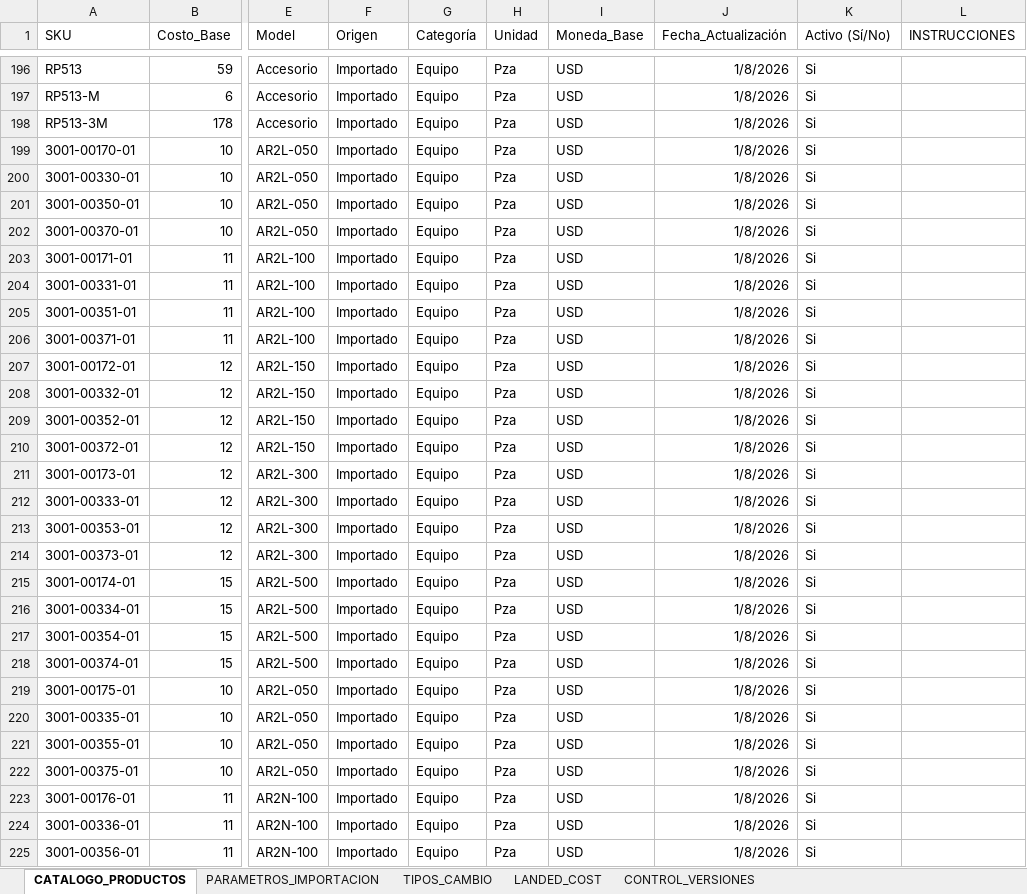
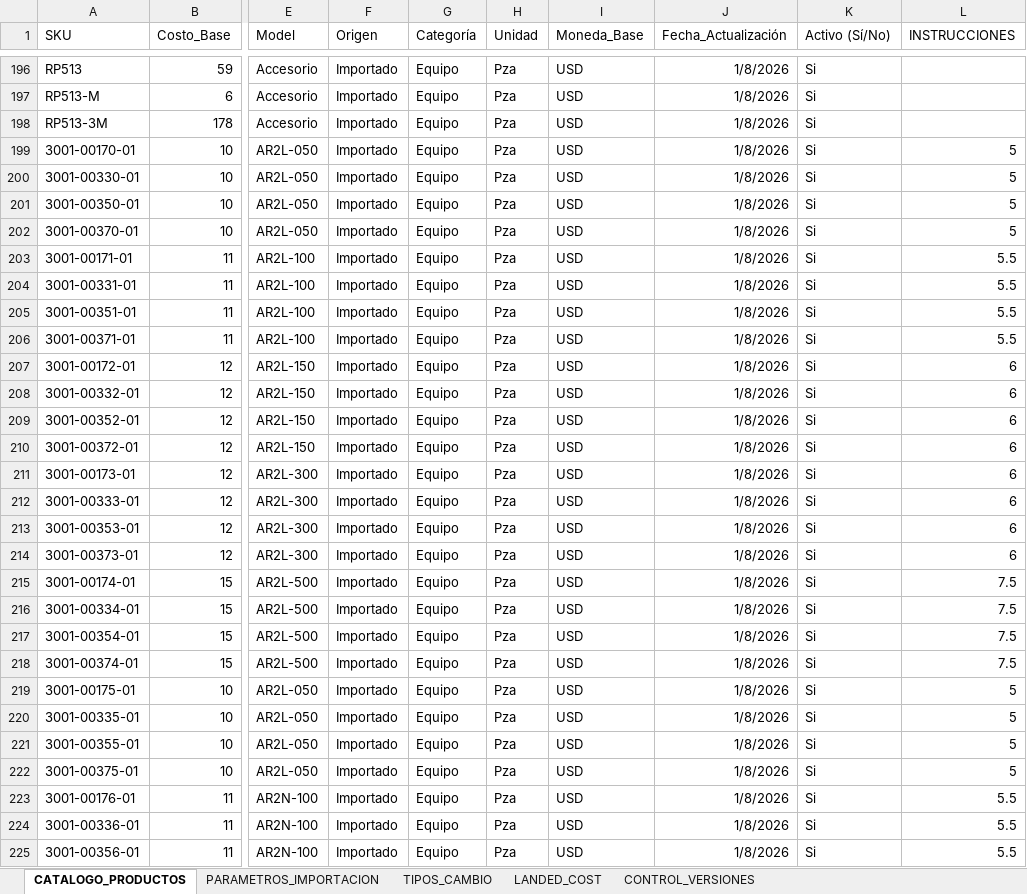
Before and after one commit to kayab23/Base_Costos_PWA, an Excel workbook: Plantilla_Pricing_Costos_Importacion.xlsx, sheet CATALOGO_PRODUCTOS, drawn as a sheet; only a part is shown, gaps mark what is left out; values as stored, in another font and other column widths than the file's, no borders; charts and pictures and conditional formats and table styles not drawn; the diff covers the shown part only; the diff names each change by its address in the sheet, - before the commit and + after, or states it on an @@ line.

```diff
--- a/Plantilla_Pricing_Costos_Importacion.xlsx (sheet CATALOGO_PRODUCTOS)
+++ b/Plantilla_Pricing_Costos_Importacion.xlsx (sheet CATALOGO_PRODUCTOS)
-L199:L202 (INSTRUCCIONES): (empty)
+L199:L202 (INSTRUCCIONES): 5
-L203:L206 (INSTRUCCIONES): (empty)
+L203:L206 (INSTRUCCIONES): 5.5
-L207:L214 (INSTRUCCIONES): (empty)
+L207:L214 (INSTRUCCIONES): 6
-L215:L218 (INSTRUCCIONES): (empty)
+L215:L218 (INSTRUCCIONES): 7.5
-L219:L222 (INSTRUCCIONES): (empty)
+L219:L222 (INSTRUCCIONES): 5
-L223:L225 (INSTRUCCIONES): (empty)
+L223:L225 (INSTRUCCIONES): 5.5
```
Also changed, not shown: 1 added row and 153 edited cells elsewhere in this sheet, sheet LANDED_COST, formulas that keep their value, 4 other files.
